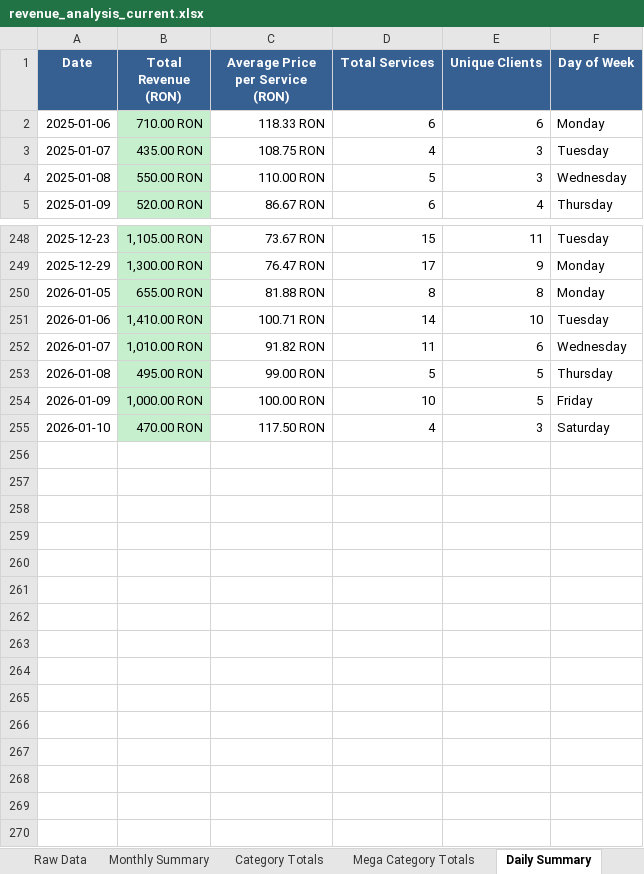
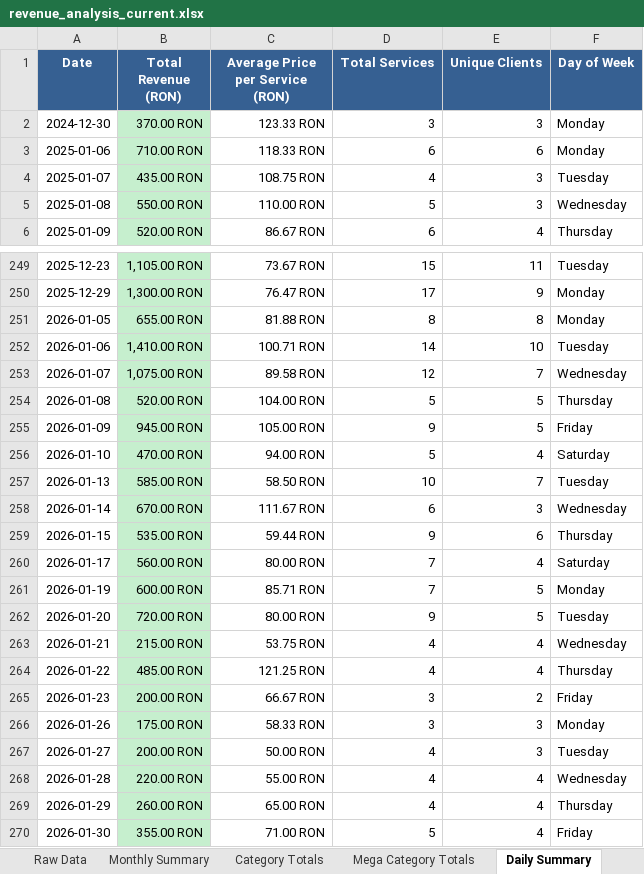
Before and after one commit to Cosmin-T/Mero, an Excel workbook: revenue_analysis_current.xlsx, sheet Daily Summary, drawn as a sheet; only a part is shown, gaps mark what is left out; values as stored, in another font and other column widths than the file's, no borders; addresses are those after the commit; the diff names each change by its address in the sheet, - before the commit and + after, or states it on an @@ line.

```diff
--- a/revenue_analysis_current.xlsx (sheet Daily Summary)
+++ b/revenue_analysis_current.xlsx (sheet Daily Summary)
+row 2: 2024-12-30 | 370.00 RON | 123.33 RON | 3 | 3 | Monday
-B253 (Total Revenue (RON)): 1,010.00 RON
+B253 (Total Revenue (RON)): 1,075.00 RON
-C253 (Average Price per Service (RON)): 91.82 RON
+C253 (Average Price per Service (RON)): 89.58 RON
-D253 (Total Services): 11
+D253 (Total Services): 12
-E253 (Unique Clients): 6
+E253 (Unique Clients): 7
-B254 (Total Revenue (RON)): 495.00 RON
+B254 (Total Revenue (RON)): 520.00 RON
-C254 (Average Price per Service (RON)): 99.00 RON
+C254 (Average Price per Service (RON)): 104.00 RON
-B255 (Total Revenue (RON)): 1,000.00 RON
+B255 (Total Revenue (RON)): 945.00 RON
-C255 (Average Price per Service (RON)): 100.00 RON
+C255 (Average Price per Service (RON)): 105.00 RON
-D255 (Total Services): 10
+D255 (Total Services): 9
-C256 (Average Price per Service (RON)): 117.50 RON
+C256 (Average Price per Service (RON)): 94.00 RON
-D256 (Total Services): 4
+D256 (Total Services): 5
-E256 (Unique Clients): 3
+E256 (Unique Clients): 4
+row 257: 2026-01-13 | 585.00 RON | 58.50 RON | 10 | 7 | Tuesday
+row 258: 2026-01-14 | 670.00 RON | 111.67 RON | 6 | 3 | Wednesday
+row 259: 2026-01-15 | 535.00 RON | 59.44 RON | 9 | 6 | Thursday
+row 260: 2026-01-17 | 560.00 RON | 80.00 RON | 7 | 4 | Saturday
+row 261: 2026-01-19 | 600.00 RON | 85.71 RON | 7 | 5 | Monday
+row 262: 2026-01-20 | 720.00 RON | 80.00 RON | 9 | 5 | Tuesday
+row 263: 2026-01-21 | 215.00 RON | 53.75 RON | 4 | 4 | Wednesday
+row 264: 2026-01-22 | 485.00 RON | 121.25 RON | 4 | 4 | Thursday
+row 265: 2026-01-23 | 200.00 RON | 66.67 RON | 3 | 2 | Friday
+row 266: 2026-01-26 | 175.00 RON | 58.33 RON | 3 | 3 | Monday
+row 267: 2026-01-27 | 200.00 RON | 50.00 RON | 4 | 3 | Tuesday
+row 268: 2026-01-28 | 220.00 RON | 55.00 RON | 4 | 4 | Wednesday
+row 269: 2026-01-29 | 260.00 RON | 65.00 RON | 4 | 4 | Thursday
+row 270: 2026-01-30 | 355.00 RON | 71.00 RON | 5 | 4 | Friday
```
Also changed, not shown: sheet Client Analysis, sheet Raw Data, sheet Service Analysis, sheet Category Deep Dive, sheet Revenue Trends, sheet Monthly Summary, 6 more sheets, 3 other files.
